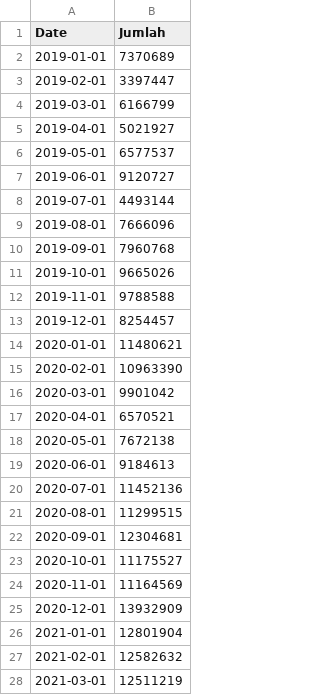
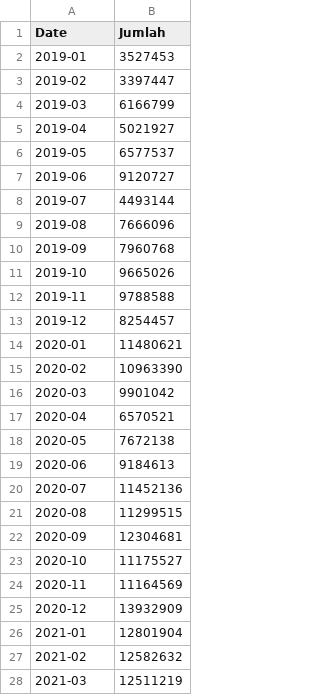
Before and after one commit to ReEkaF/Web-Arima, a CSV file: uploads/wisatawan.csv, drawn as a sheet; only a part is shown; the diff covers the shown part only.

```diff
--- a/uploads/wisatawan.csv
+++ b/uploads/wisatawan.csv
@@ -1,28 +1,28 @@
 Date,Jumlah
-2019-01-01,7370689
-2019-02-01,3397447
-2019-03-01,6166799
-2019-04-01,5021927
-2019-05-01,6577537
-2019-06-01,9120727
-2019-07-01,4493144
-2019-08-01,7666096
-2019-09-01,7960768
-2019-10-01,9665026
-2019-11-01,9788588
-2019-12-01,8254457
-2020-01-01,11480621
-2020-02-01,10963390
-2020-03-01,9901042
-2020-04-01,6570521
-2020-05-01,7672138
-2020-06-01,9184613
-2020-07-01,11452136
-2020-08-01,11299515
-2020-09-01,12304681
-2020-10-01,11175527
-2020-11-01,11164569
-2020-12-01,13932909
-2021-01-01,12801904
-2021-02-01,12582632
-2021-03-01,12511219
+2019-01,3527453
+2019-02,3397447
+2019-03,6166799
+2019-04,5021927
+2019-05,6577537
+2019-06,9120727
+2019-07,4493144
+2019-08,7666096
+2019-09,7960768
+2019-10,9665026
+2019-11,9788588
+2019-12,8254457
+2020-01,11480621
+2020-02,10963390
+2020-03,9901042
+2020-04,6570521
+2020-05,7672138
+2020-06,9184613
+2020-07,11452136
+2020-08,11299515
+2020-09,12304681
+2020-10,11175527
+2020-11,11164569
+2020-12,13932909
+2021-01,12801904
+2021-02,12582632
+2021-03,12511219
```
Also changed, not shown: 43 edited cells elsewhere in this file, 14 other files.
